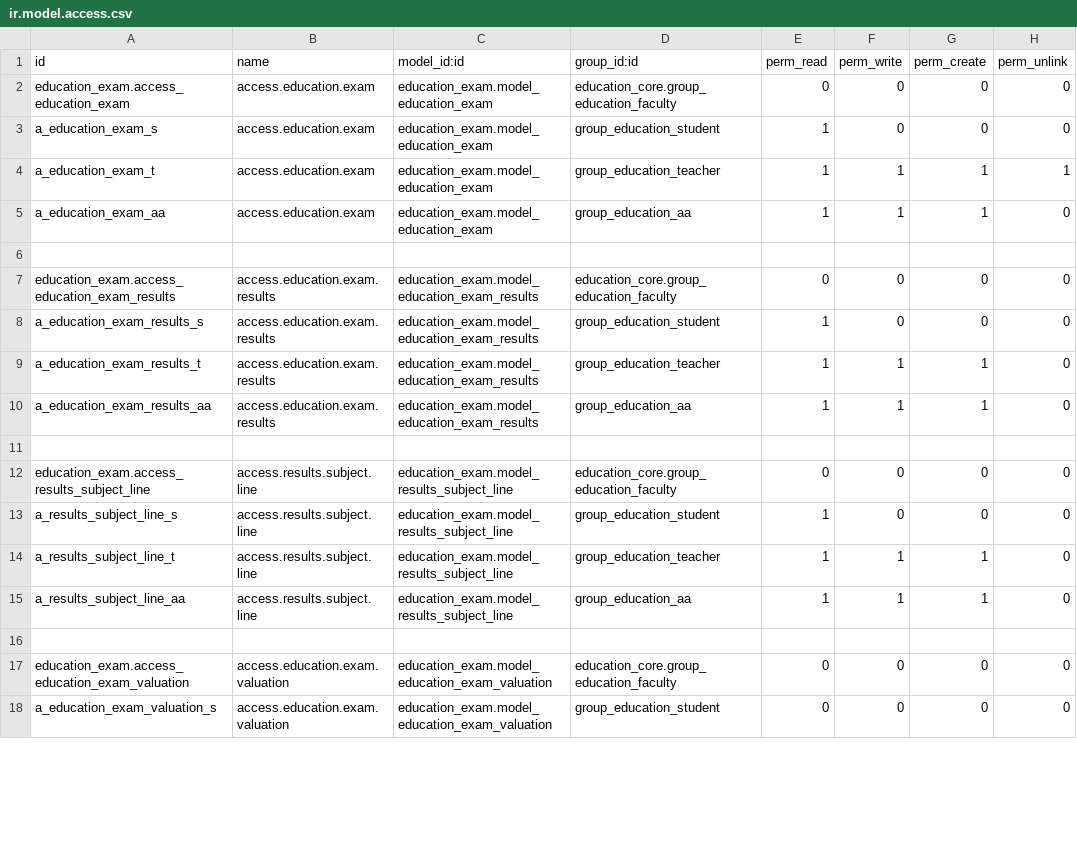
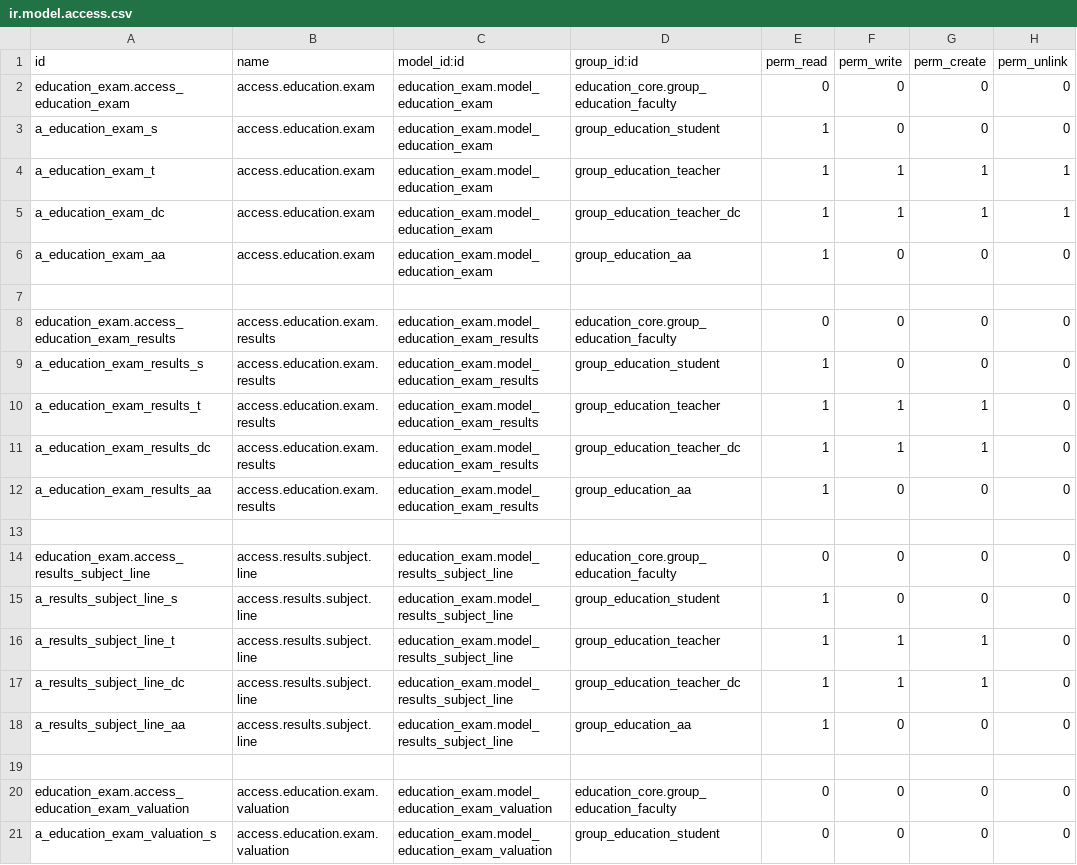
Before and after one commit to oberak/tup_edu_erp, a CSV file: security/education_exam/ir.model.access.csv, drawn as a sheet; only a part is shown; the diff covers the shown part only.

Commit message:
Modify "Access Right" for Exam

```diff
--- a/security/education_exam/ir.model.access.csv
+++ b/security/education_exam/ir.model.access.csv
@@ -4,3 +4,4 @@ a_education_exam_s,access.education.exam,education_exam.model_education_exam,gro
 a_education_exam_t,access.education.exam,education_exam.model_education_exam,group_education_teacher,1,1,1,1
-a_education_exam_aa,access.education.exam,education_exam.model_education_exam,group_education_aa,1,1,1,0
+a_education_exam_dc,access.education.exam,education_exam.model_education_exam,group_education_teacher_dc,1,1,1,1
+a_education_exam_aa,access.education.exam,education_exam.model_education_exam,group_education_aa,1,0,0,0
 
@@ -9,3 +10,4 @@ a_education_exam_results_s,access.education.exam.results,education_exam.model_ed
 a_education_exam_results_t,access.education.exam.results,education_exam.model_education_exam_results,group_education_teacher,1,1,1,0
-a_education_exam_results_aa,access.education.exam.results,education_exam.model_education_exam_results,group_education_aa,1,1,1,0
+a_education_exam_results_dc,access.education.exam.results,education_exam.model_education_exam_results,group_education_teacher_dc,1,1,1,0
+a_education_exam_results_aa,access.education.exam.results,education_exam.model_education_exam_results,group_education_aa,1,0,0,0
 
@@ -14,3 +16,4 @@ a_results_subject_line_s,access.results.subject.line,education_exam.model_result
 a_results_subject_line_t,access.results.subject.line,education_exam.model_results_subject_line,group_education_teacher,1,1,1,0
-a_results_subject_line_aa,access.results.subject.line,education_exam.model_results_subject_line,group_education_aa,1,1,1,0
+a_results_subject_line_dc,access.results.subject.line,education_exam.model_results_subject_line,group_education_teacher_dc,1,1,1,0
+a_results_subject_line_aa,access.results.subject.line,education_exam.model_results_subject_line,group_education_aa,1,0,0,0
 
```
Also changed, not shown: 4 added rows and 10 edited cells elsewhere in this file.
